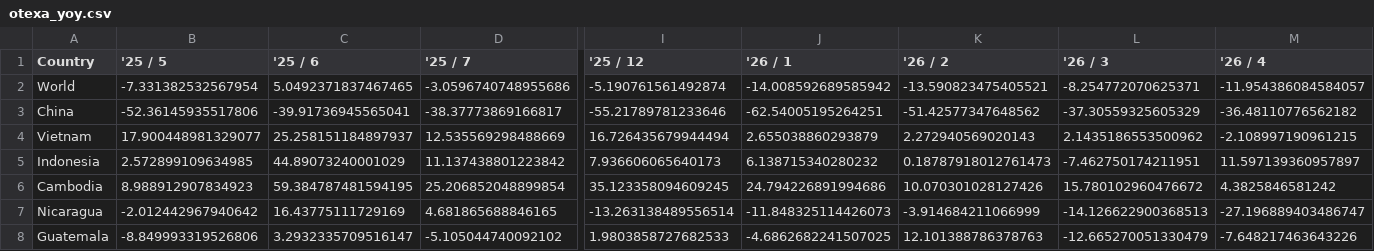
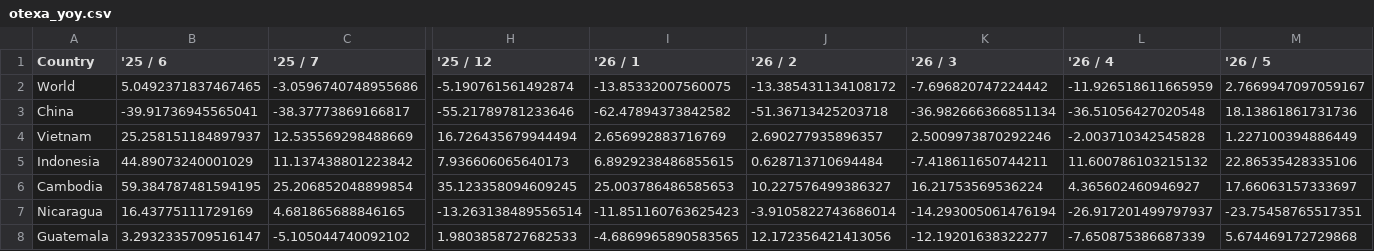
Before and after one commit to Joshua594594/us-retail-dashboard, a CSV file: otexa_yoy.csv, drawn as a sheet; only a part is shown, gaps mark what is left out; removed rows and columns are numbered as before the commit, all else as after; the diff covers the shown part only; the diff names each change by its address in the sheet, - before the commit and + after, or states it on an @@ line.

Commit message:
Update: 최신 OTEXA 데이터 반영

```diff
--- a/otexa_yoy.csv
+++ b/otexa_yoy.csv
-column B ('25 / 5), rows 2-8: -7.331382532567954 | -52.36145935517806 | 17.900448981329077 | 2.572899109634985 | 8.988912907834923 | -2.012442967940642 | -8.849993319526806
+column M ('26 / 5), rows 2-8: 2.7669947097059167 | 18.13861861731736 | 1.227100394886449 | 22.86535428335106 | 17.66063157333697 | -23.75458765517351 | 5.674469172729868
-I2 ('26 / 1): -14.008592689585942
+I2 ('26 / 1): -13.85332007560075
-J2 ('26 / 2): -13.590823475405521
+J2 ('26 / 2): -13.385431134108172
-K2 ('26 / 3): -8.254772070625371
+K2 ('26 / 3): -7.696820747224442
-L2 ('26 / 4): -11.954386084584057
+L2 ('26 / 4): -11.926518611665959
-I3 ('26 / 1): -62.54005195264251
+I3 ('26 / 1): -62.47894373842582
-J3 ('26 / 2): -51.42577347648562
+J3 ('26 / 2): -51.36713425203718
-K3 ('26 / 3): -37.30559325605329
+K3 ('26 / 3): -36.982666366851134
-L3 ('26 / 4): -36.48110776562182
+L3 ('26 / 4): -36.51056427020548
-I4 ('26 / 1): 2.655038860293879
+I4 ('26 / 1): 2.656992883716769
-J4 ('26 / 2): 2.272940569020143
+J4 ('26 / 2): 2.690277935896357
-K4 ('26 / 3): 2.1435186553500962
+K4 ('26 / 3): 2.5009973870292246
-L4 ('26 / 4): -2.108997190961215
+L4 ('26 / 4): -2.003710342545828
-I5 ('26 / 1): 6.138715340280232
+I5 ('26 / 1): 6.8929238486855615
-J5 ('26 / 2): 0.18787918012761473
+J5 ('26 / 2): 0.628713710694484
-K5 ('26 / 3): -7.462750174211951
+K5 ('26 / 3): -7.418611650744211
-L5 ('26 / 4): 11.597139360957897
+L5 ('26 / 4): 11.600786103215132
-I6 ('26 / 1): 24.794226891994686
+I6 ('26 / 1): 25.003786486585653
-J6 ('26 / 2): 10.070301028127426
+J6 ('26 / 2): 10.227576499386327
-K6 ('26 / 3): 15.780102960476672
+K6 ('26 / 3): 16.21753569536224
-L6 ('26 / 4): 4.3825846581242
+L6 ('26 / 4): 4.365602460946927
-I7 ('26 / 1): -11.848325114426073
+I7 ('26 / 1): -11.851160763625423
-J7 ('26 / 2): -3.914684211066999
+J7 ('26 / 2): -3.9105822743686014
-K7 ('26 / 3): -14.126622900368513
+K7 ('26 / 3): -14.293005061476194
-L7 ('26 / 4): -27.196889403486747
+L7 ('26 / 4): -26.917201499797937
-I8 ('26 / 1): -4.6862682241507025
+I8 ('26 / 1): -4.6869965890583565
-J8 ('26 / 2): 12.101388786378763
+J8 ('26 / 2): 12.172356421413056
-K8 ('26 / 3): -12.665270051330479
+K8 ('26 / 3): -12.19201638322277
-L8 ('26 / 4): -7.648217463643226
+L8 ('26 / 4): -7.650875386687339
```
Also changed, not shown: 24 edited cells elsewhere in this file, otexa_share.csv, 1 other file.
